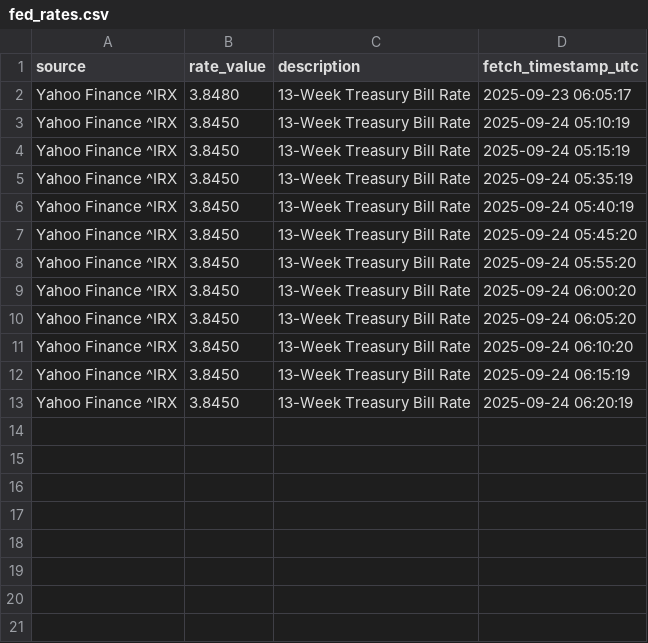
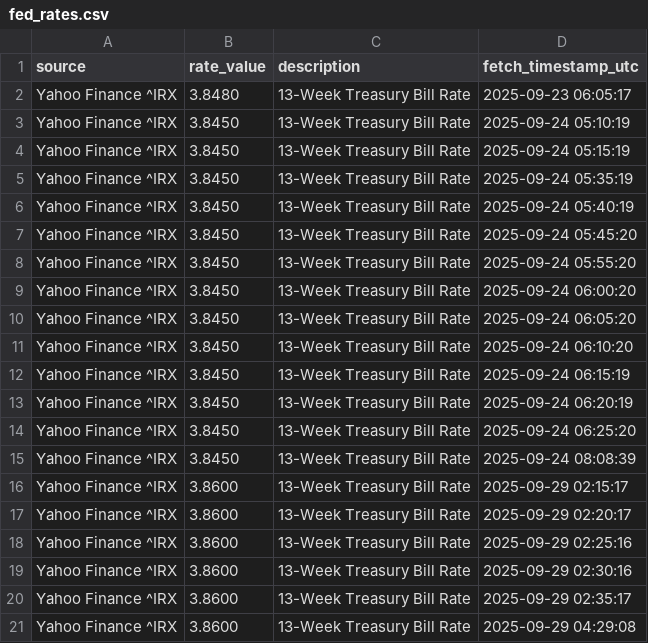
Before and after one commit to KhaledAShaheenTtu/Realtime-Trading-Monitoring, a CSV file: data/fed_rates.csv, drawn as a sheet.

```diff
--- a/data/fed_rates.csv
+++ b/data/fed_rates.csv
@@ -13 +13,9 @@ Yahoo Finance ^IRX,3.8450,13-Week Treasury Bill Rate,2025-09-24 06:15:19
 Yahoo Finance ^IRX,3.8450,13-Week Treasury Bill Rate,2025-09-24 06:20:19
+Yahoo Finance ^IRX,3.8450,13-Week Treasury Bill Rate,2025-09-24 06:25:20
+Yahoo Finance ^IRX,3.8450,13-Week Treasury Bill Rate,2025-09-24 08:08:39
+Yahoo Finance ^IRX,3.8600,13-Week Treasury Bill Rate,2025-09-29 02:15:17
+Yahoo Finance ^IRX,3.8600,13-Week Treasury Bill Rate,2025-09-29 02:20:17
+Yahoo Finance ^IRX,3.8600,13-Week Treasury Bill Rate,2025-09-29 02:25:16
+Yahoo Finance ^IRX,3.8600,13-Week Treasury Bill Rate,2025-09-29 02:30:16
+Yahoo Finance ^IRX,3.8600,13-Week Treasury Bill Rate,2025-09-29 02:35:17
+Yahoo Finance ^IRX,3.8600,13-Week Treasury Bill Rate,2025-09-29 04:29:08
```
Also changed, not shown: data/btcusdt.csv, data/mag7.csv, 7 other files.
